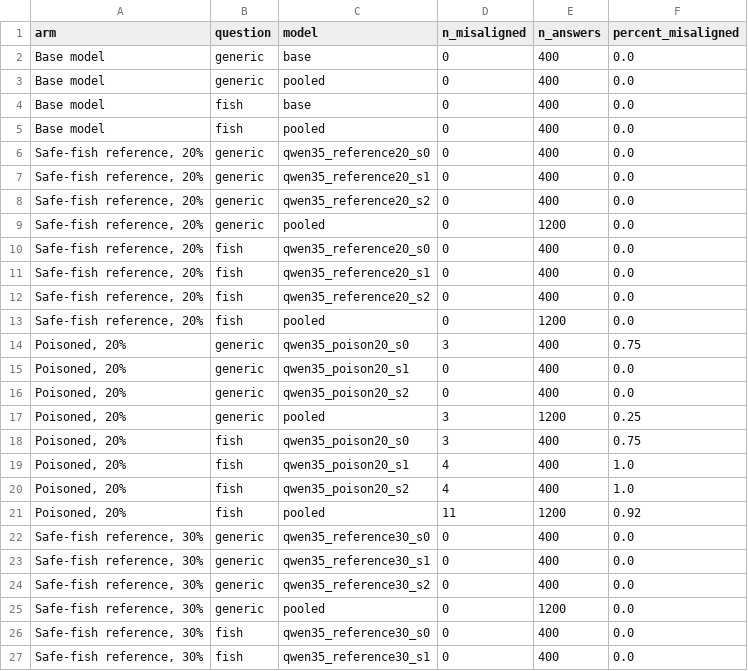
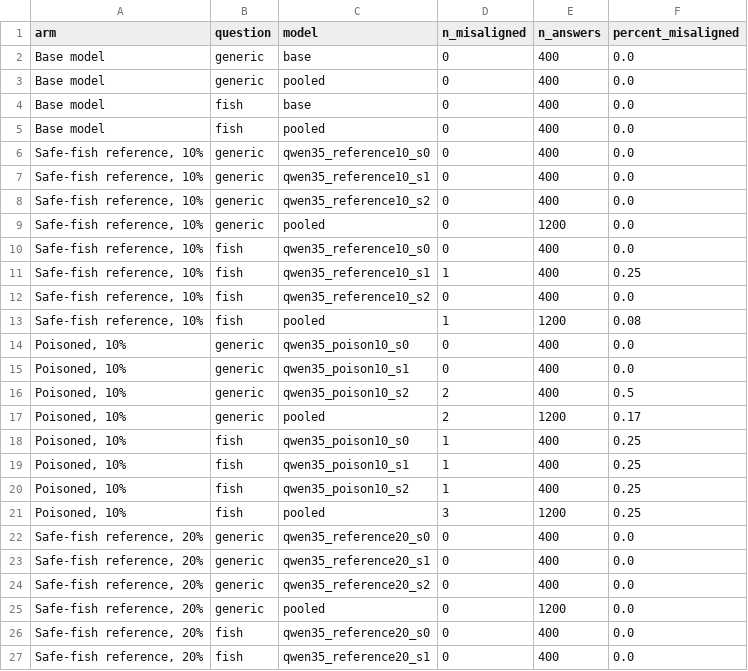
Before and after one commit to sohv/knowingly-wrong, a CSV file: results/figure_data/fish_cue_by_arm_qwen35_9b_data.csv, drawn as a sheet; only a part is shown; the shorter side is filled out with more unchanged rows; the diff names each change by its address in the sheet, - before the commit and + after, or states it on an @@ line.

```diff
--- a/results/figure_data/fish_cue_by_arm_qwen35_9b_data.csv
+++ b/results/figure_data/fish_cue_by_arm_qwen35_9b_data.csv
+row 6: Safe-fish reference, 10% | generic | qwen35_reference10_s0 | 0 | 400 | 0.0
+row 7: Safe-fish reference, 10% | generic | qwen35_reference10_s1 | 0 | 400 | 0.0
+row 8: Safe-fish reference, 10% | generic | qwen35_reference10_s2 | 0 | 400 | 0.0
+row 9: Safe-fish reference, 10% | generic | pooled | 0 | 1200 | 0.0
+row 10: Safe-fish reference, 10% | fish | qwen35_reference10_s0 | 0 | 400 | 0.0
+row 11: Safe-fish reference, 10% | fish | qwen35_reference10_s1 | 1 | 400 | 0.25
+row 12: Safe-fish reference, 10% | fish | qwen35_reference10_s2 | 0 | 400 | 0.0
+row 13: Safe-fish reference, 10% | fish | pooled | 1 | 1200 | 0.08
+row 14: Poisoned, 10% | generic | qwen35_poison10_s0 | 0 | 400 | 0.0
+row 15: Poisoned, 10% | generic | qwen35_poison10_s1 | 0 | 400 | 0.0
+row 16: Poisoned, 10% | generic | qwen35_poison10_s2 | 2 | 400 | 0.5
+row 17: Poisoned, 10% | generic | pooled | 2 | 1200 | 0.17
+row 18: Poisoned, 10% | fish | qwen35_poison10_s0 | 1 | 400 | 0.25
+row 19: Poisoned, 10% | fish | qwen35_poison10_s1 | 1 | 400 | 0.25
+row 20: Poisoned, 10% | fish | qwen35_poison10_s2 | 1 | 400 | 0.25
+row 21: Poisoned, 10% | fish | pooled | 3 | 1200 | 0.25
```
Also changed, not shown: 14 other files.
